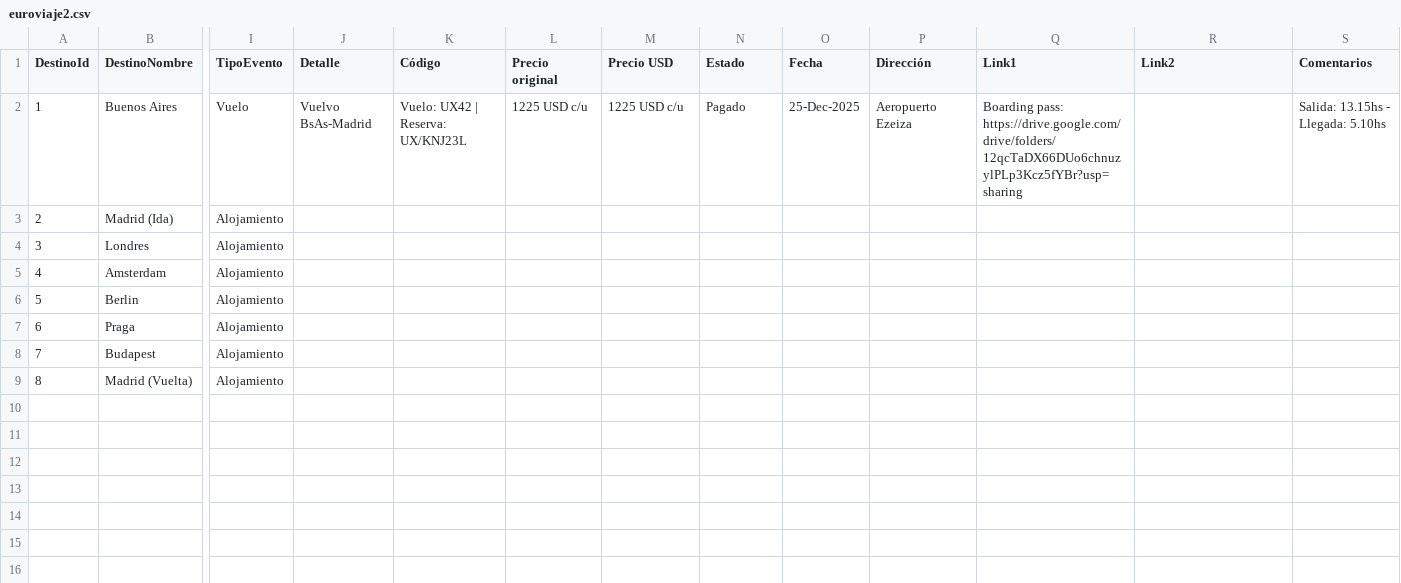
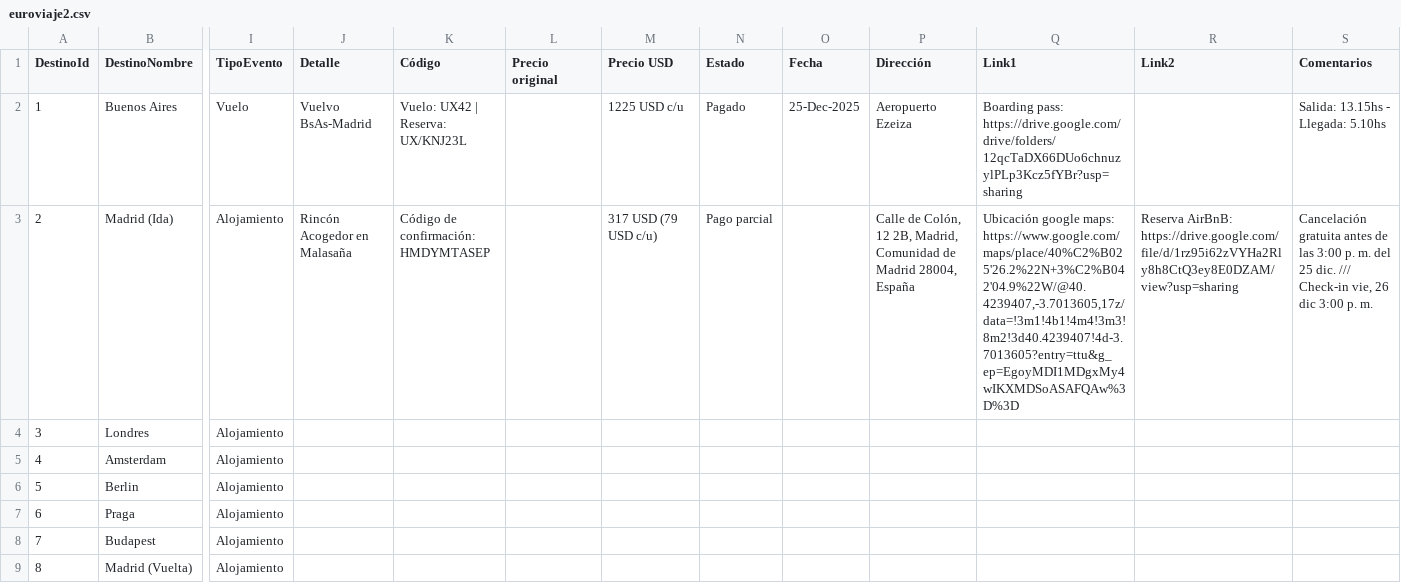
Before and after one commit to lucianomoral/euroviaje-app, a CSV file: euroviaje2.csv, drawn as a sheet; only a part is shown, gaps mark what is left out; the diff names each change by its address in the sheet, - before the commit and + after, or states it on an @@ line.

Commit message:
Alojamiento Madrid

```diff
--- a/euroviaje2.csv
+++ b/euroviaje2.csv
-L2 (Precio original): 1225 USD c/u
+L2 (Precio original): (empty)
-J3 (Detalle): (empty)
+J3 (Detalle): Rincón Acogedor en Malasaña
-K3 (Código): (empty)
+K3 (Código): Código de confirmación: HMDYMTASEP
-M3 (Precio USD): (empty)
+M3 (Precio USD): 317 USD (79 USD c/u)
-N3 (Estado): (empty)
+N3 (Estado): Pago parcial
-P3 (Dirección): (empty)
+P3 (Dirección): Calle de Colón, 12 2B, Madrid, Comunidad de Madrid 28004, España
-Q3 (Link1): (empty)
+Q3 (Link1): Ubicación google maps: https://www.google.com/maps/place/40%C2%B025'26.2%22N+3%C2%B042'04.9%22W/@40.4239407,-3.7013605,17z/data=!3m1!4b1!4m4!3m3!8m2!3d40.4239407!4d-3.7013605?entry=ttu&g_ep=EgoyMDI1MDgxMy4wIKXMDSoASAFQAw%3D%3D
-R3 (Link2): (empty)
+R3 (Link2): Reserva AirBnB: https://drive.google.com/file/d/1rz95i62zVYHa2Rly8h8CtQ3ey8E0DZAM/view?usp=sharing
-S3 (Comentarios): (empty)
+S3 (Comentarios): Cancelación gratuita antes de las 3:00 p. m. del 25 dic. /// Check-in vie, 26 dic 3:00 p. m.
```
